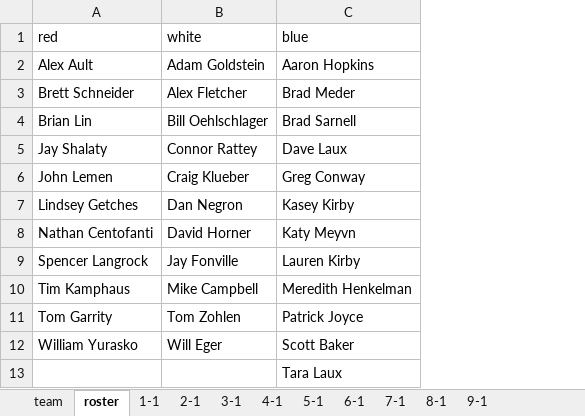
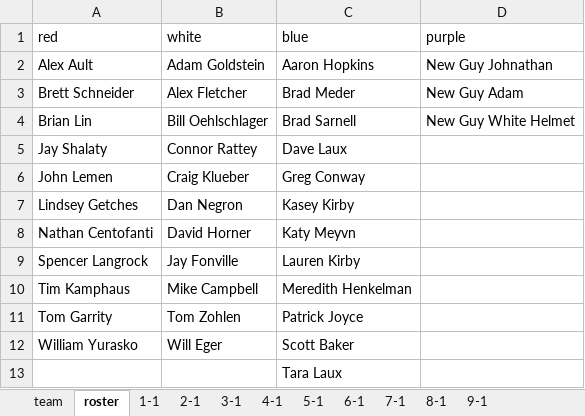
Before and after one commit to dnanto/broomball, an Excel workbook: data/xlsx/2023-22.xlsx, sheet roster, drawn as a sheet; values as stored, in another font and other column widths than the file's, no borders; the diff names each change by its address in the sheet, - before the commit and + after, or states it on an @@ line.

```diff
--- a/data/xlsx/2023-22.xlsx (sheet roster)
+++ b/data/xlsx/2023-22.xlsx (sheet roster)
+column D (purple), rows 2-4: New Guy Johnathan | New Guy Adam | New Guy White Helmet
```
Also changed, not shown: sheet team, data/xlsx/2023-23.xlsx, data/xlsx/2024-21.xlsx, 2 other files.
